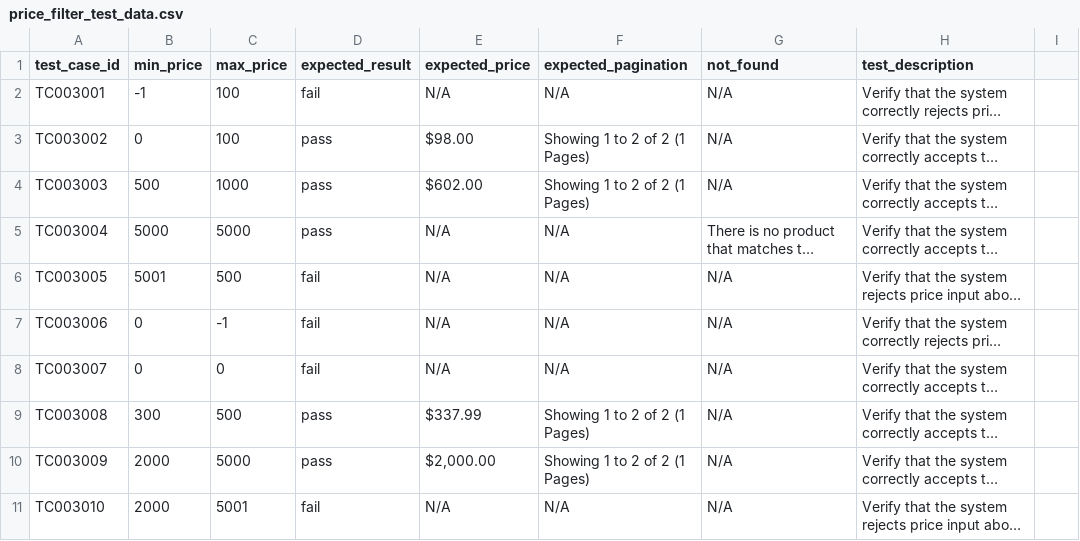
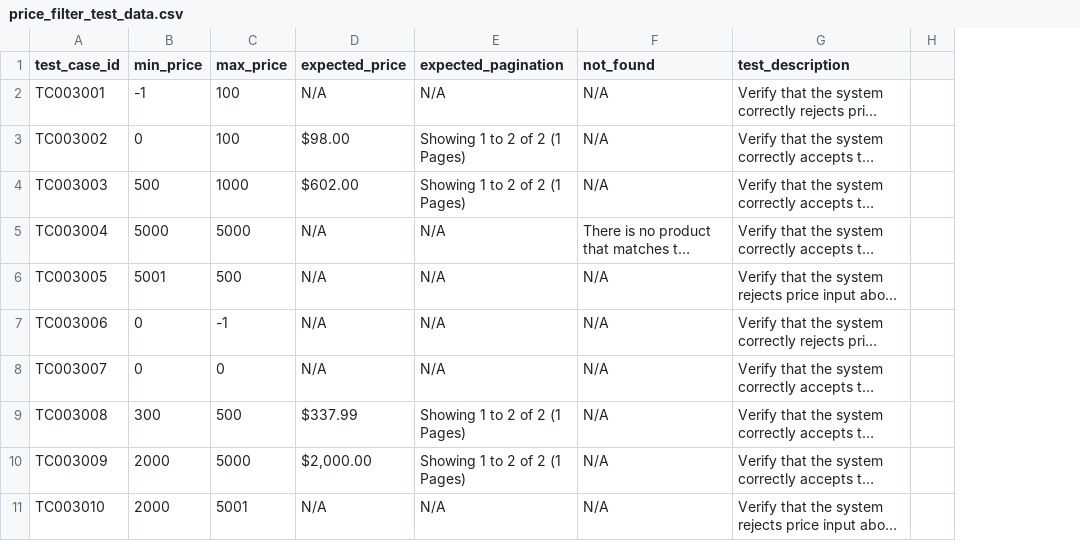
Before and after one commit to Cp0fbk/ST-Project-3, a CSV file: level-2/PriceFilter/price_filter_test_data.csv, drawn as a sheet; only a part is shown; long unchanged cells end in …; the diff covers the shown part only; the diff names each change by its address in the sheet, - before the commit and + after, or states it on an @@ line.

```diff
--- a/level-2/PriceFilter/price_filter_test_data.csv
+++ b/level-2/PriceFilter/price_filter_test_data.csv
-column D (expected_result), rows 2-11: fail | pass | pass | pass | fail | fail | fail | pass | pass | fail
```
Also changed, not shown: 9 edited cells elsewhere in this file, 12 other files.
